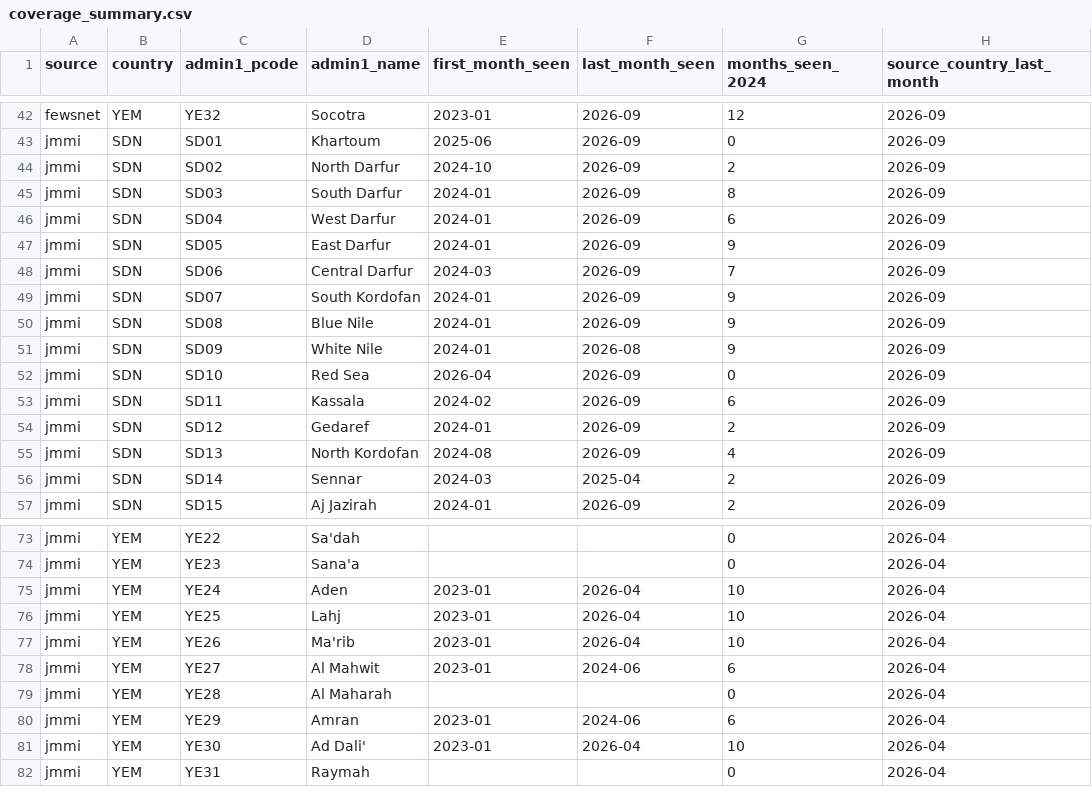
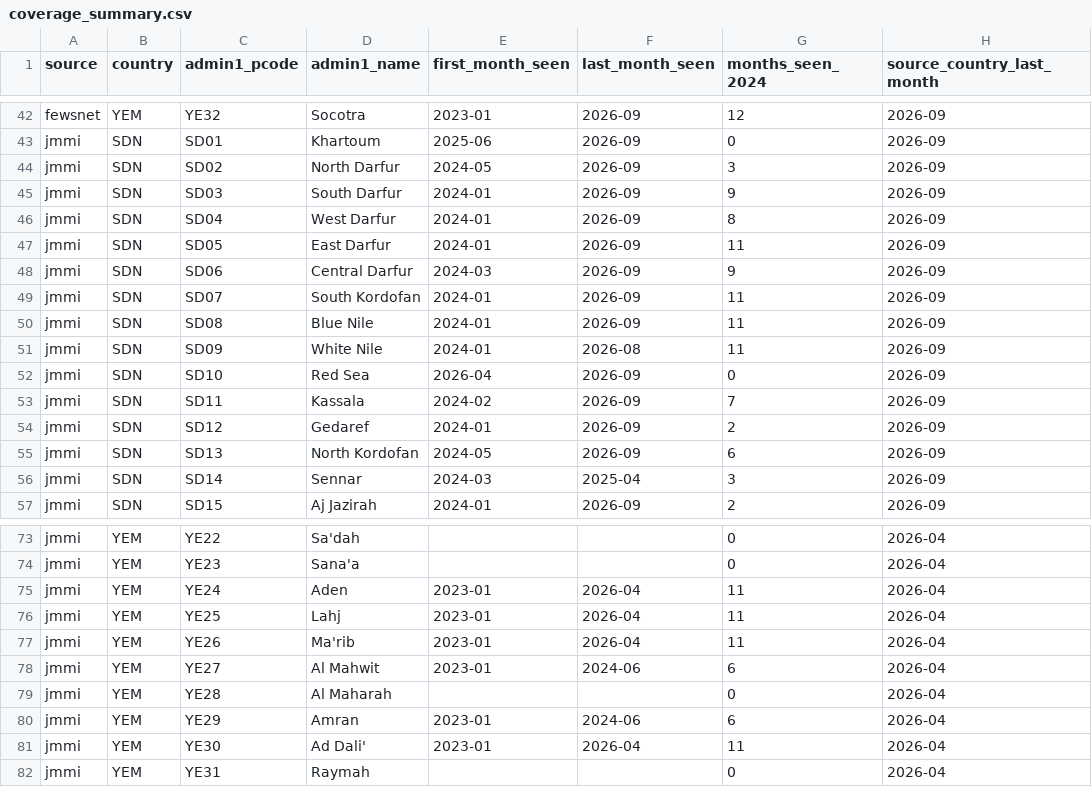
Before and after one commit to jamesonhohbein/crisis-data, a CSV file: data/coverage_summary.csv, drawn as a sheet; only a part is shown, gaps mark what is left out; the diff covers the shown part only; the diff names each change by its address in the sheet, - before the commit and + after, or states it on an @@ line.

```diff
--- a/data/coverage_summary.csv
+++ b/data/coverage_summary.csv
-E44 (first_month_seen): 2024-10
+E44 (first_month_seen): 2024-05
-G44 (months_seen_2024): 2
+G44 (months_seen_2024): 3
-G45 (months_seen_2024): 8
+G45 (months_seen_2024): 9
-G46 (months_seen_2024): 6
+G46 (months_seen_2024): 8
-G47 (months_seen_2024): 9
+G47 (months_seen_2024): 11
-G48 (months_seen_2024): 7
+G48 (months_seen_2024): 9
-G49:G51 (months_seen_2024): 9
+G49:G51 (months_seen_2024): 11
-G53 (months_seen_2024): 6
+G53 (months_seen_2024): 7
-E55 (first_month_seen): 2024-08
+E55 (first_month_seen): 2024-05
-G55 (months_seen_2024): 4
+G55 (months_seen_2024): 6
-G56 (months_seen_2024): 2
+G56 (months_seen_2024): 3
-G75:G77 (months_seen_2024): 10
+G75:G77 (months_seen_2024): 11
-G81 (months_seen_2024): 10
+G81 (months_seen_2024): 11
```
Also changed, not shown: 3 edited cells elsewhere in this file, data/coverage.csv, data/yemen_zone_counts.csv, 7 other files.
